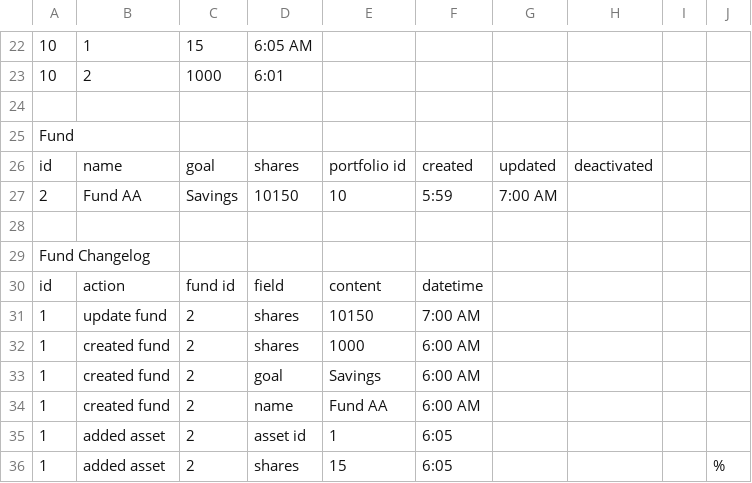
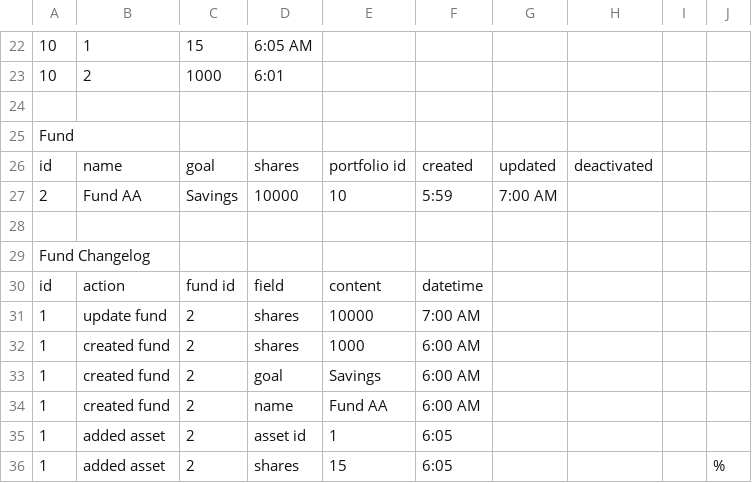
Before and after one commit to jdtogni78/FamilyFund, a CSV file: data_samples_v1.csv, drawn as a sheet; only a part is shown, gaps mark what is left out.

Commit message:
Update data_samples_v1.csv

```diff
--- a/data_samples_v1.csv
+++ b/data_samples_v1.csv
@@ -26,3 +26,3 @@ Fund,,,,,,,,,
 id,name,goal,shares,portfolio id,created,updated,deactivated,,
-2,Fund AA,Savings,10150,10,5:59,7:00 AM,,,
+2,Fund AA,Savings,10000,10,5:59,7:00 AM,,,
 ,,,,,,,,,
@@ -30,3 +30,3 @@ Fund Changelog,,,,,,,,,
 id,action,fund id,field,content,datetime,,,,
-1,update fund,2,shares,10150,7:00 AM,,,,
+1,update fund,2,shares,10000,7:00 AM,,,,
 1,created fund ,2,shares,1000,6:00 AM,,,,
```
